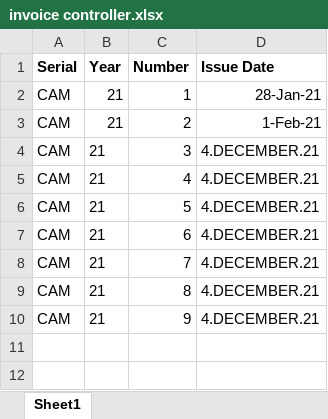
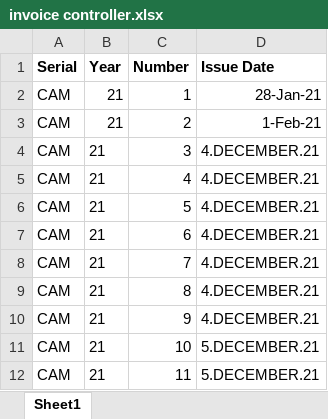
Before and after one commit to AdrianRentea/invoicing-app, an Excel workbook: furnizori/anothercompany222/invoice controller.xlsx, sheet Sheet1, drawn as a sheet; values as stored, in another font and other column widths than the file's, no borders; the diff names each change by its address in the sheet, - before the commit and + after, or states it on an @@ line.

```diff
--- a/furnizori/anothercompany222/invoice controller.xlsx (sheet Sheet1)
+++ b/furnizori/anothercompany222/invoice controller.xlsx (sheet Sheet1)
+row 11: CAM | 21 | 10 | 5.DECEMBER.21
+row 12: CAM | 21 | 11 | 5.DECEMBER.21
```
Also changed, not shown: furnizori/anothercompany/invoice controller.xlsx, furnizori/smartwecode/invoice controller.xlsx, 1 other file.
